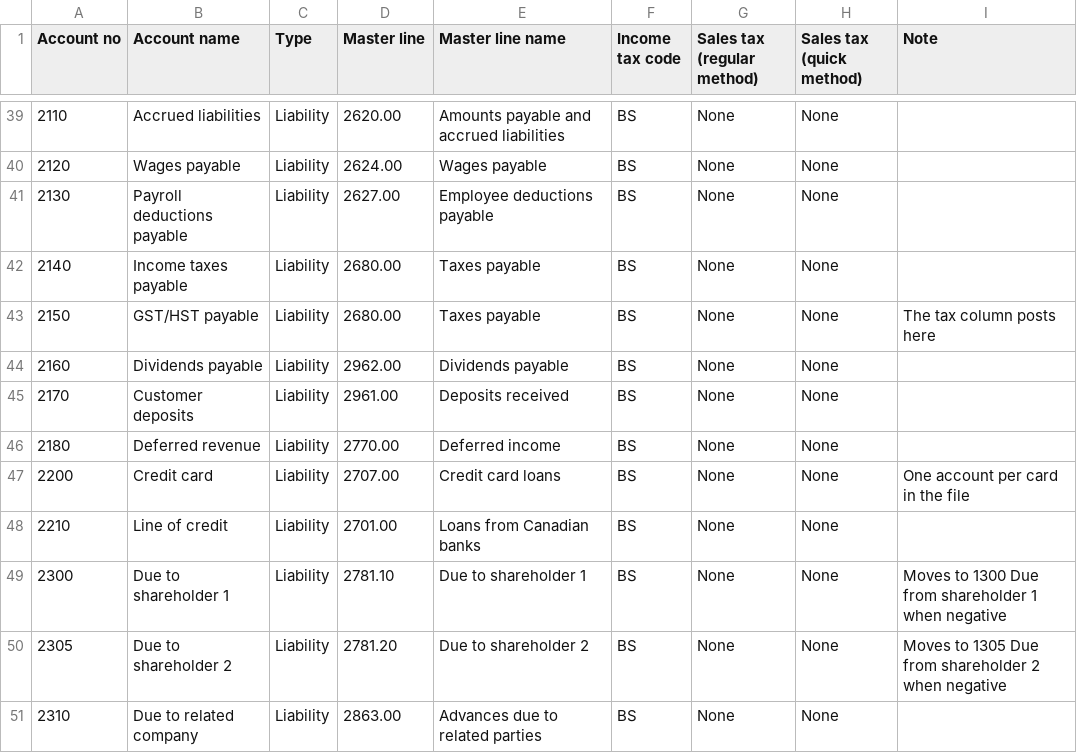
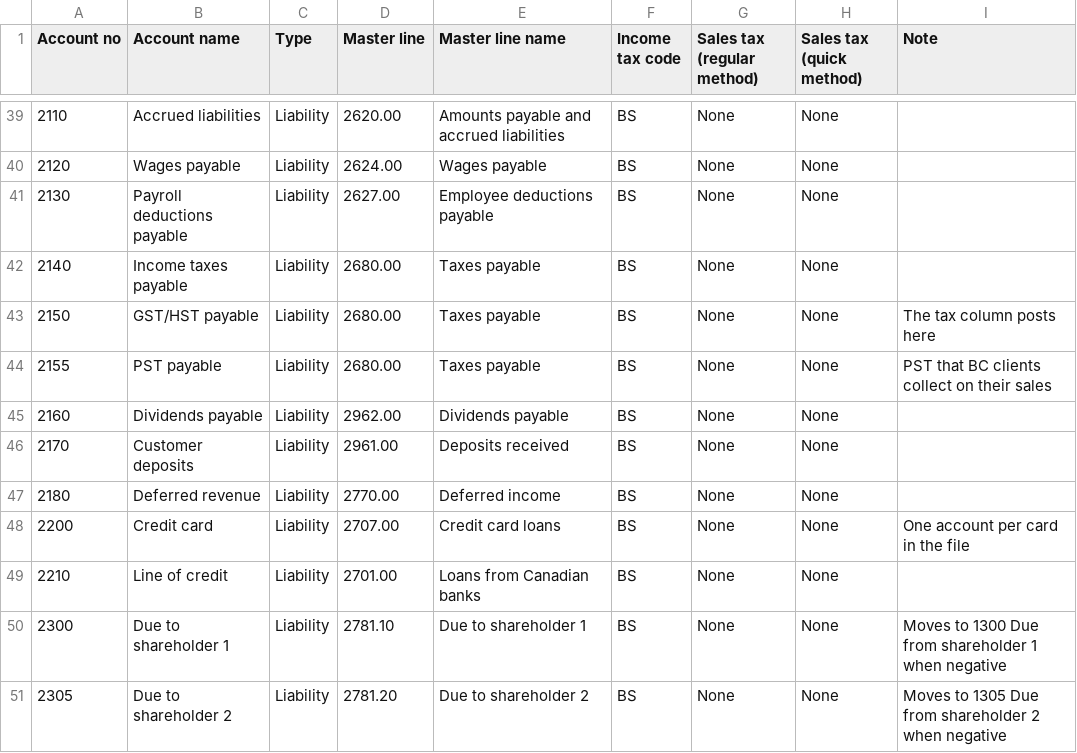
Before and after one commit to hashim-awad/concept-firm-app, a CSV file: docs/phase3/Closebook-standard-chart-APPROVED.csv, drawn as a sheet; only a part is shown, gaps mark what is left out; the shorter side is filled out with more unchanged rows.

```diff
--- a/docs/phase3/Closebook-standard-chart-APPROVED.csv
+++ b/docs/phase3/Closebook-standard-chart-APPROVED.csv
@@ -43,2 +43,3 @@ Account no,Account name,Type,Master line,Master line name,Income tax code,Sales
 2150,GST/HST payable,Liability,2680.00,Taxes payable,BS,None,None,The tax column posts here
+2155,PST payable,Liability,2680.00,Taxes payable,BS,None,None,PST that BC clients collect on their sales
 2160,Dividends payable,Liability,2962.00,Dividends payable,BS,None,None,
```
Also changed, not shown: 1 other file.
